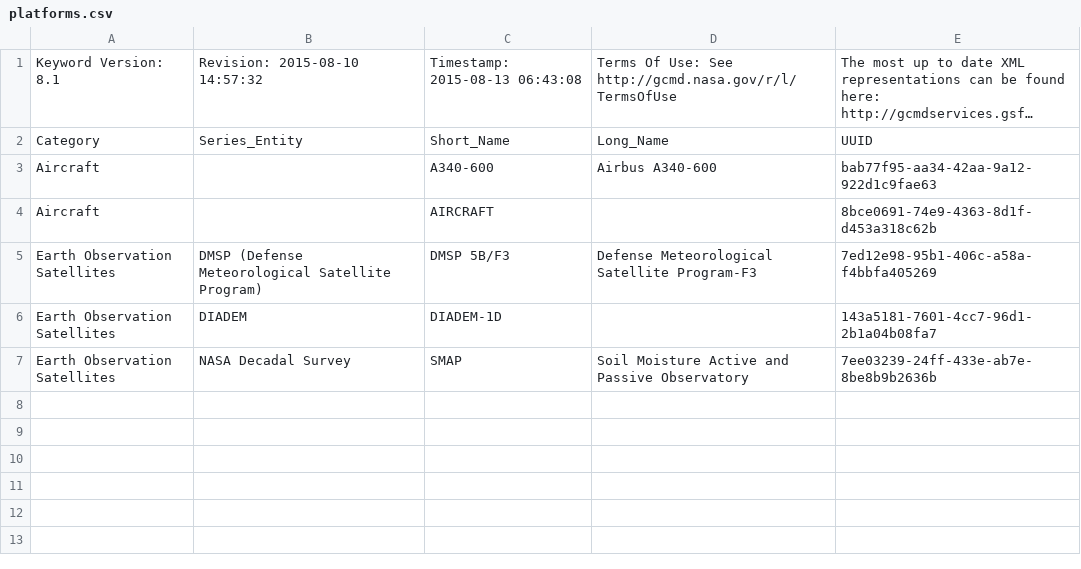
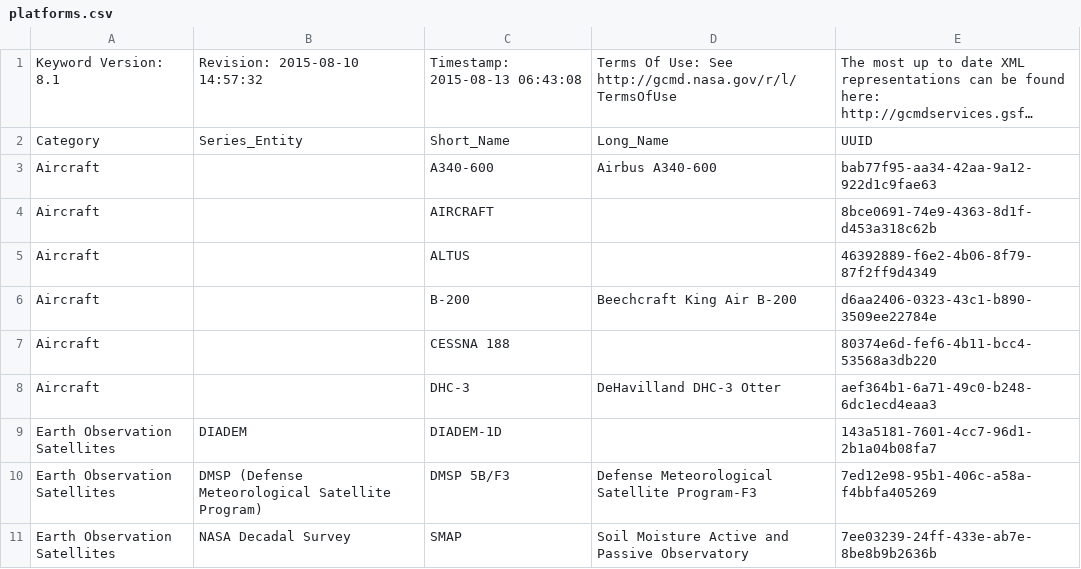
Before and after one commit to nasa-cmr/dev-system, a CSV file: dev-system/resources/kms_examples/platforms/platforms.csv, drawn as a sheet; long unchanged cells end in ….

Commit message:
CMR-4400 changes platform longname and shortname validation (#392)
* CMR-4400 changes platform longname and shortname validation

```diff
--- a/dev-system/resources/kms_examples/platforms/platforms.csv
+++ b/dev-system/resources/kms_examples/platforms/platforms.csv
@@ -4,4 +4,8 @@ Category,Series_Entity,Short_Name,Long_Name,UUID
 "Aircraft","","AIRCRAFT","","8bce0691-74e9-4363-8d1f-d453a318c62b"
+"Aircraft","","ALTUS","","46392889-f6e2-4b06-8f79-87f2ff9d4349"
+"Aircraft","","B-200","Beechcraft King Air B-200","d6aa2406-0323-43c1-b890-3509ee22784e"
+"Aircraft","","CESSNA 188","","80374e6d-fef6-4b11-bcc4-53568a3db220"
+"Aircraft","","DHC-3","DeHavilland DHC-3 Otter","aef364b1-6a71-49c0-b248-6dc1ecd4eaa3"
+"Earth Observation Satellites","DIADEM","DIADEM-1D","","143a5181-7601-4cc7-96d1-2b1a04b08fa7"
 "Earth Observation Satellites","DMSP (Defense Meteorological Satellite Program)","DMSP 5B/F3","Defense Meteorological Satellite Program-F3","7ed12e98-95b1-406c-a58a-f4bbfa405269"
-"Earth Observation Satellites","DIADEM","DIADEM-1D","","143a5181-7601-4cc7-96d1-2b1a04b08fa7"
 "Earth Observation Satellites","NASA Decadal Survey","SMAP","Soil Moisture Active and Passive Observatory","7ee03239-24ff-433e-ab7e-8be8b9b2636b"
```
